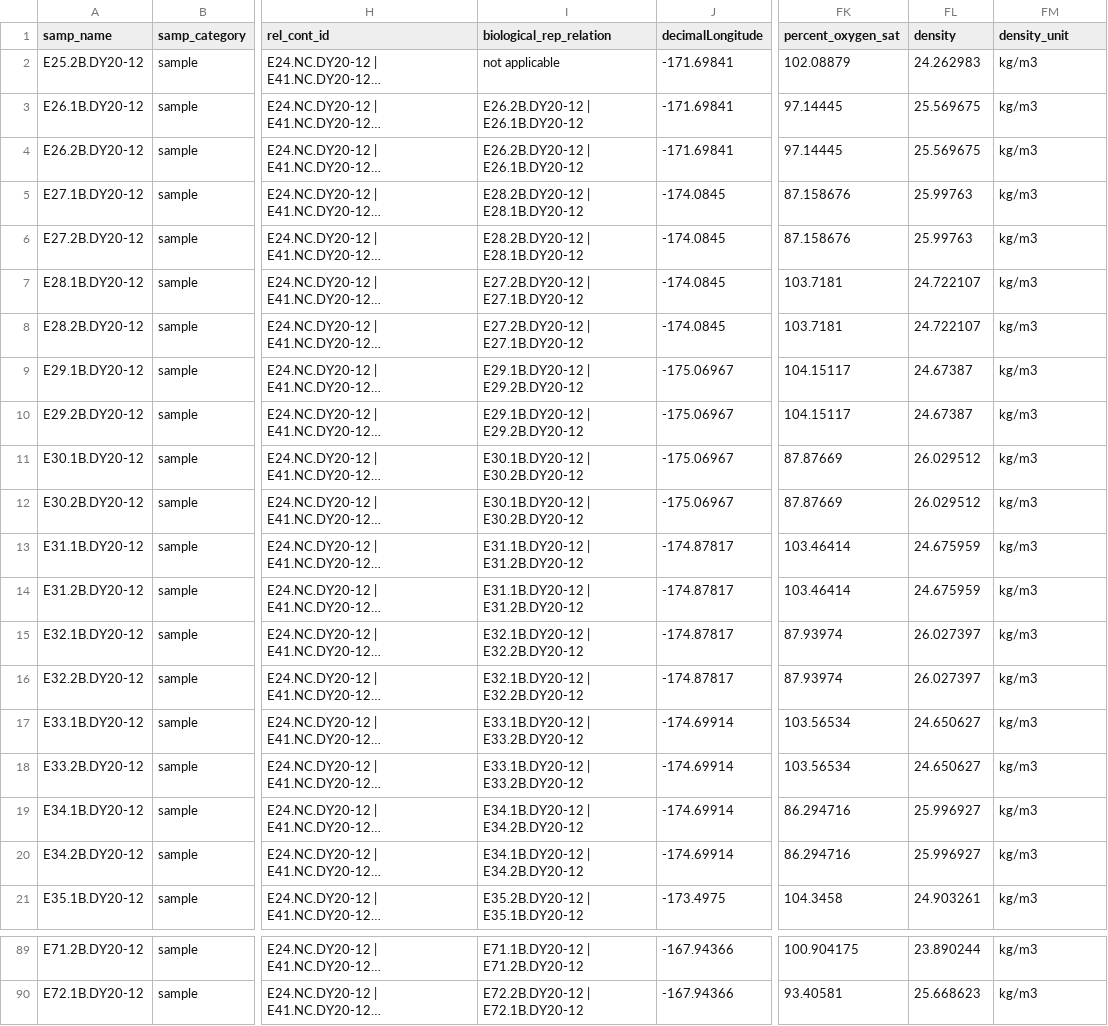
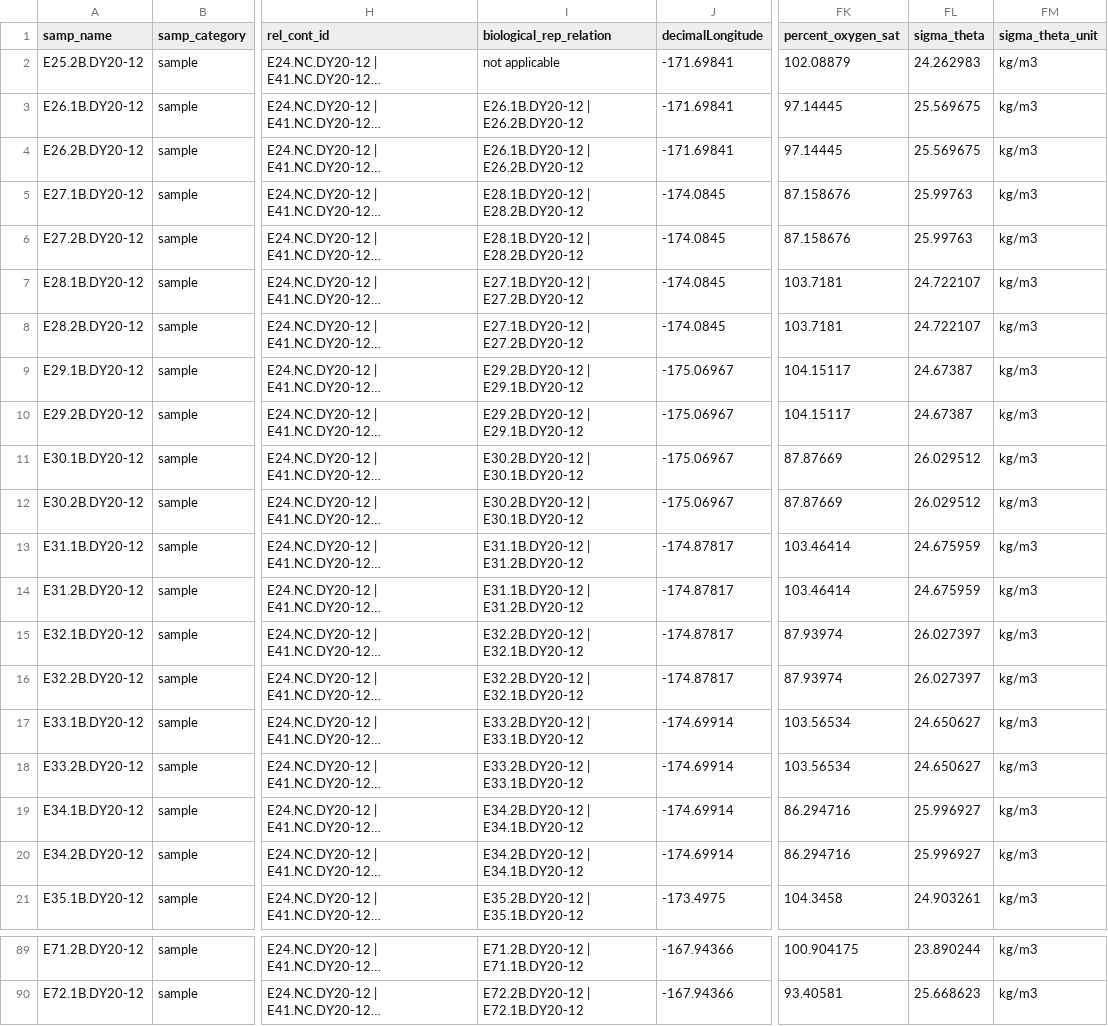
Before and after one commit to NOAA-PMEL/FAIRe-Mapping, a CSV file: projects/EcoFoci/dy2012/data/dy2012_faire.csv, drawn as a sheet; only a part is shown, gaps mark what is left out; long unchanged cells end in …; the diff covers the shown part only; the diff names each change by its address in the sheet, - before the commit and + after, or states it on an @@ line.

```diff
--- a/projects/EcoFoci/dy2012/data/dy2012_faire.csv
+++ b/projects/EcoFoci/dy2012/data/dy2012_faire.csv
-FL1: density
+FL1: sigma_theta
-FM1: density_unit
+FM1: sigma_theta_unit
-I3:I4 (biological_rep_relation): E26.2B.DY20-12 | E26.1B.DY20-12
+I3:I4 (biological_rep_relation): E26.1B.DY20-12 | E26.2B.DY20-12
-I5:I6 (biological_rep_relation): E28.2B.DY20-12 | E28.1B.DY20-12
+I5:I6 (biological_rep_relation): E28.1B.DY20-12 | E28.2B.DY20-12
-I7:I8 (biological_rep_relation): E27.2B.DY20-12 | E27.1B.DY20-12
+I7:I8 (biological_rep_relation): E27.1B.DY20-12 | E27.2B.DY20-12
-I9:I10 (biological_rep_relation): E29.1B.DY20-12 | E29.2B.DY20-12
+I9:I10 (biological_rep_relation): E29.2B.DY20-12 | E29.1B.DY20-12
-I11:I12 (biological_rep_relation): E30.1B.DY20-12 | E30.2B.DY20-12
+I11:I12 (biological_rep_relation): E30.2B.DY20-12 | E30.1B.DY20-12
-I15:I16 (biological_rep_relation): E32.1B.DY20-12 | E32.2B.DY20-12
+I15:I16 (biological_rep_relation): E32.2B.DY20-12 | E32.1B.DY20-12
-I17:I18 (biological_rep_relation): E33.1B.DY20-12 | E33.2B.DY20-12
+I17:I18 (biological_rep_relation): E33.2B.DY20-12 | E33.1B.DY20-12
-I19:I20 (biological_rep_relation): E34.1B.DY20-12 | E34.2B.DY20-12
+I19:I20 (biological_rep_relation): E34.2B.DY20-12 | E34.1B.DY20-12
-I89 (biological_rep_relation): E71.1B.DY20-12 | E71.2B.DY20-12
+I89 (biological_rep_relation): E71.2B.DY20-12 | E71.1B.DY20-12
```
Also changed, not shown: 37 edited cells elsewhere in this file, projects/EcoFoci/dy2206/data/dy2206_faire.csv, projects/EcoFoci/dy2209/data/dy2209_faire.csv, 14 other files.
